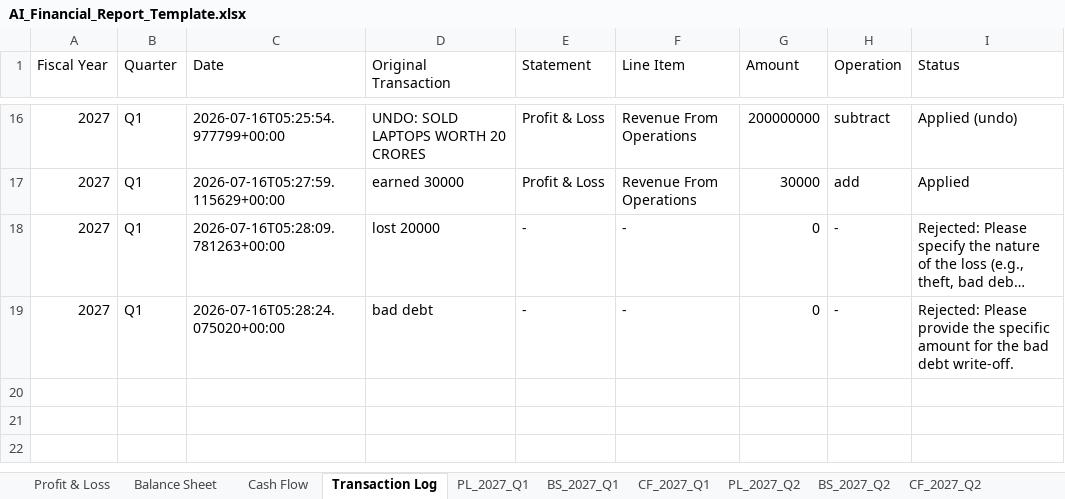
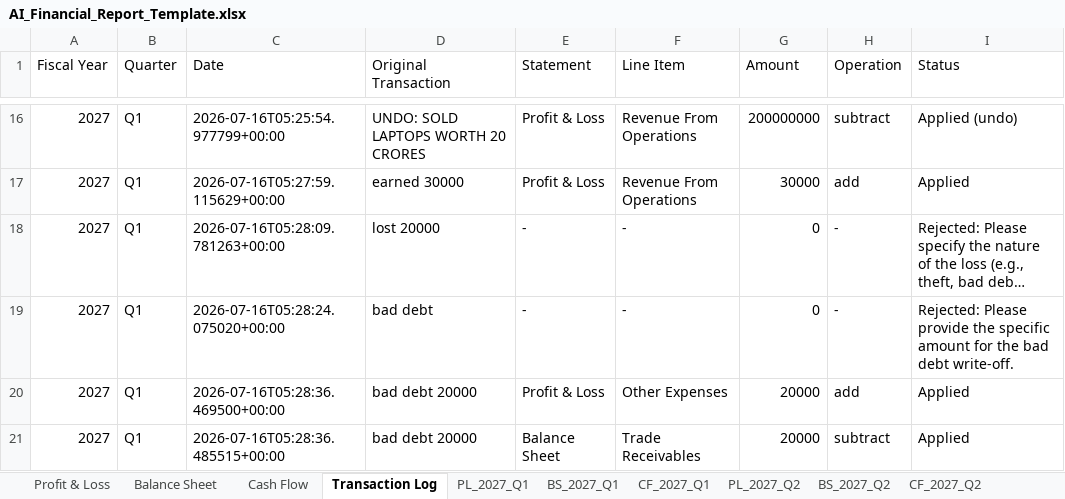
Before and after one commit to krishpdgl-netizen/fin_new, an Excel workbook: AI_Financial_Report_Template.xlsx, sheet Transaction Log, drawn as a sheet; only a part is shown, gaps mark what is left out; long unchanged cells end in …; values as stored, in another font and other column widths than the file's, no borders; the diff names each change by its address in the sheet, - before the commit and + after, or states it on an @@ line.

Commit message:
AI entry: bad debt 20000 (krish)

```diff
--- a/AI_Financial_Report_Template.xlsx (sheet Transaction Log)
+++ b/AI_Financial_Report_Template.xlsx (sheet Transaction Log)
+row 20: 2027 | Q1 | 2026-07-16T05:28:36.469500+00:00 | bad debt 20000 | Profit & Loss | Other Expenses | 20000 | add | Applied
+row 21: 2027 | Q1 | 2026-07-16T05:28:36.485515+00:00 | bad debt 20000 | Balance Sheet | Trade Receivables | 20000 | subtract | Applied
```
Also changed, not shown: sheet BS_2027_Q1, sheet PL_2027_Q1.
